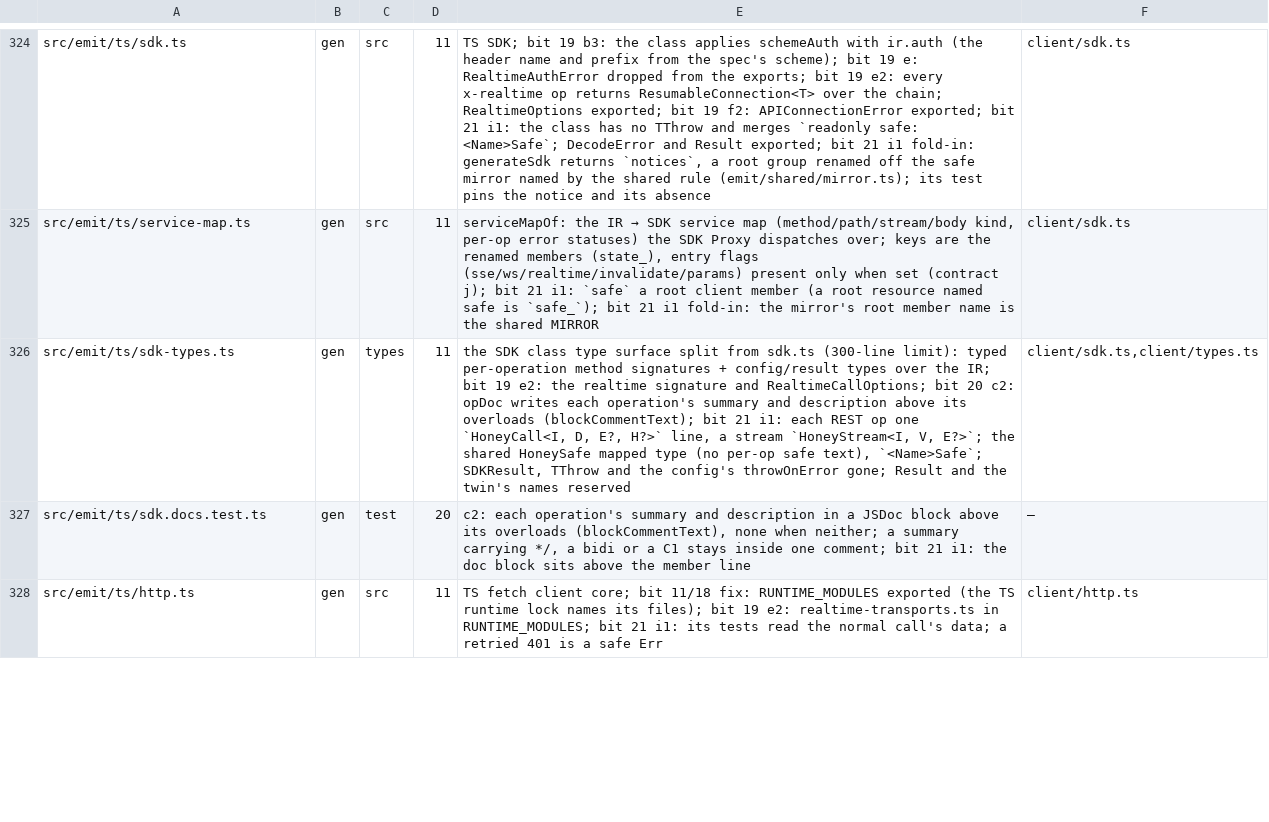
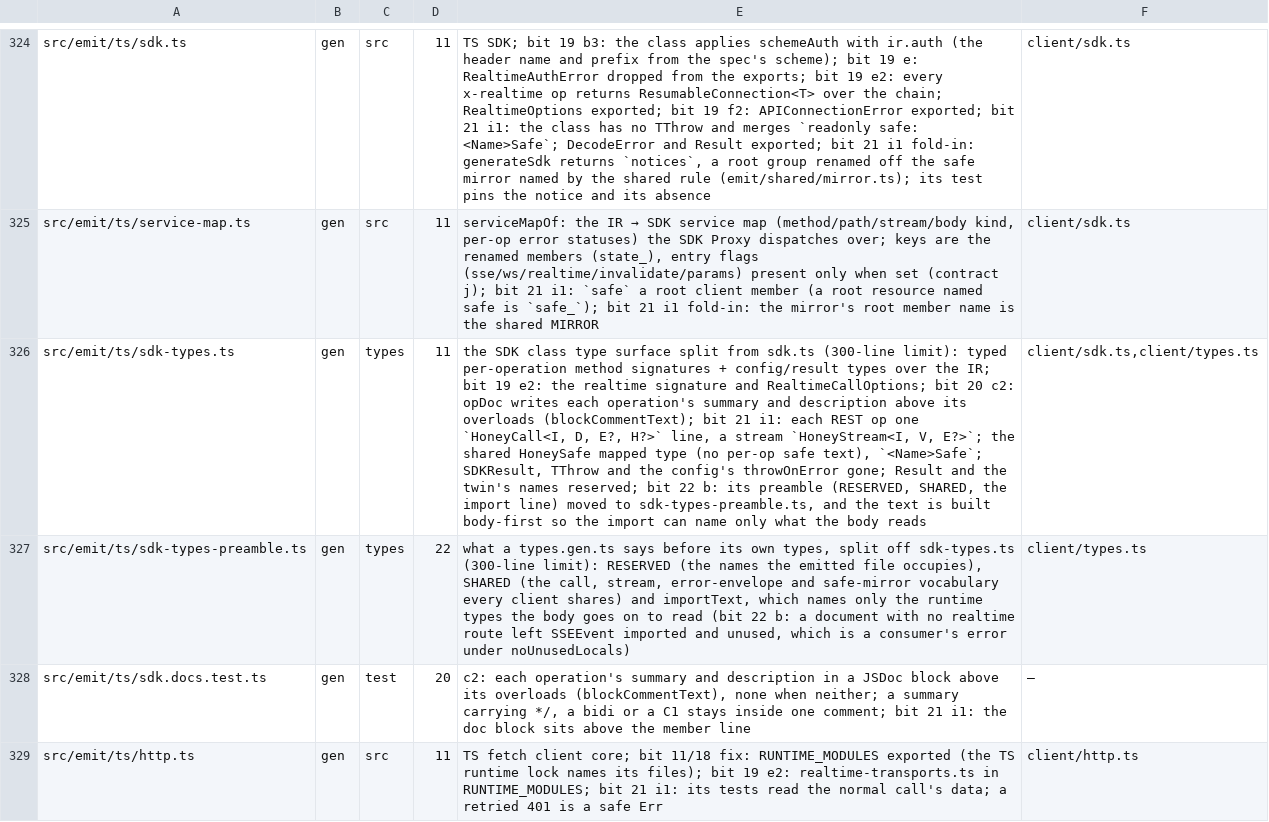
Before and after one commit to workerstack/backend, a TSV file: blueprint/files.tsv, drawn as a sheet; only a part is shown, gaps mark what is left out; the diff names each change by its address in the sheet, - before the commit and + after, or states it on an @@ line.

Commit message:
fix(gen): a types.gen.ts imports only the runtime types it reads
the 34th: the import line was a literal naming all six, so a
document with no stream left SSEEvent imported and unused, which is
a consumer's error under noUnusedLocals. the text is built
body-first and the import names what the body reads. the preamble
moves to its own module for the 300-line cap.

```diff
--- a/blueprint/files.tsv
+++ b/blueprint/files.tsv
-E326: …twin's names reserved
+E326: …twin's names reserved; bit 22 b: its preamble (RESERVED, SHARED, the import line) moved to sdk-types-preamble.ts, and the text is built body-first so the import can name only what the body reads
+row 327: src/emit/ts/sdk-types-preamble.ts | gen | types | 22 | what a types.gen.ts says before its own types, split off sdk-types.ts (300-line limit): RESERVED (the names the emitted file occupies), SHARED (the call, stream, error-envelope and safe-mirror vocabulary every client shares) and importText, which names only the runtime types the body goes on to read (bit 22 b: a document with no realtime route left SSEEvent imported and unused, which is a consumer's error under noUnusedLocals) | client/types.ts
```
Also changed, not shown: 3 other files.
